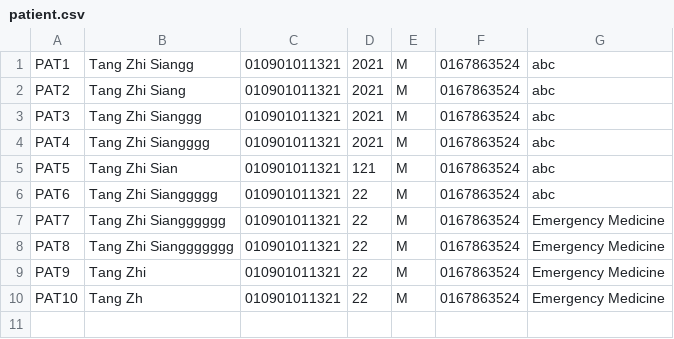
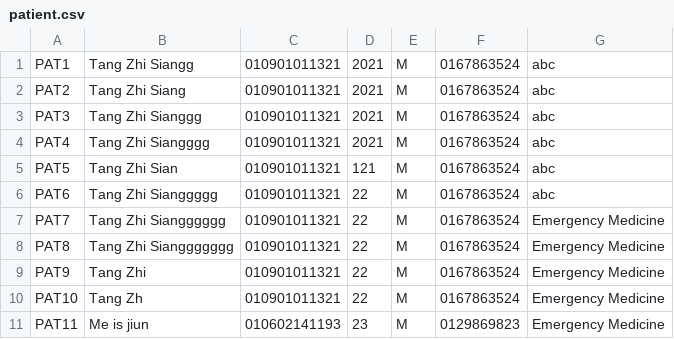
Before and after one commit to siangztang/SimpleHealthCareSystem, a CSV file: demo/src/main/java/com/example/db/patient.csv, drawn as a sheet; the diff names each change by its address in the sheet, - before the commit and + after, or states it on an @@ line.

```diff
--- a/demo/src/main/java/com/example/db/patient.csv
+++ b/demo/src/main/java/com/example/db/patient.csv
+row 11: PAT11 | Me is jiun | 010602141193 | 23 | M | 0129869823 | Emergency Medicine
```
Also changed, not shown: demo/src/main/java/com/example/db/diagnosis.csv, demo/src/main/java/com/example/db/patientHistory.csv, 11 other files.
